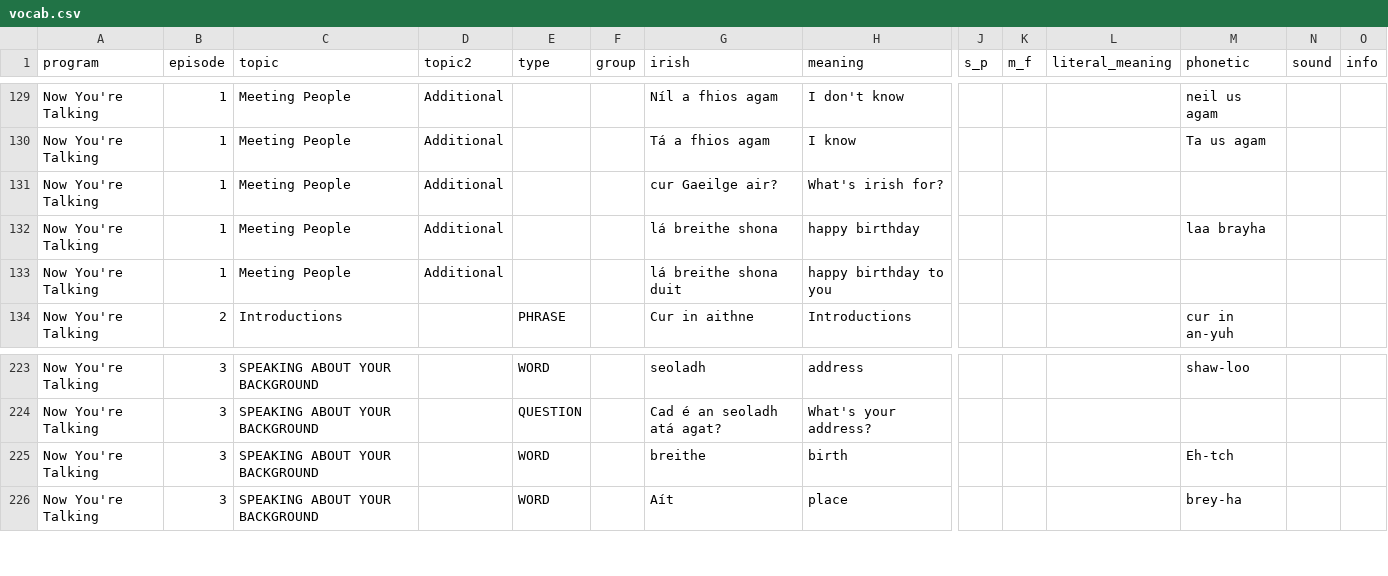
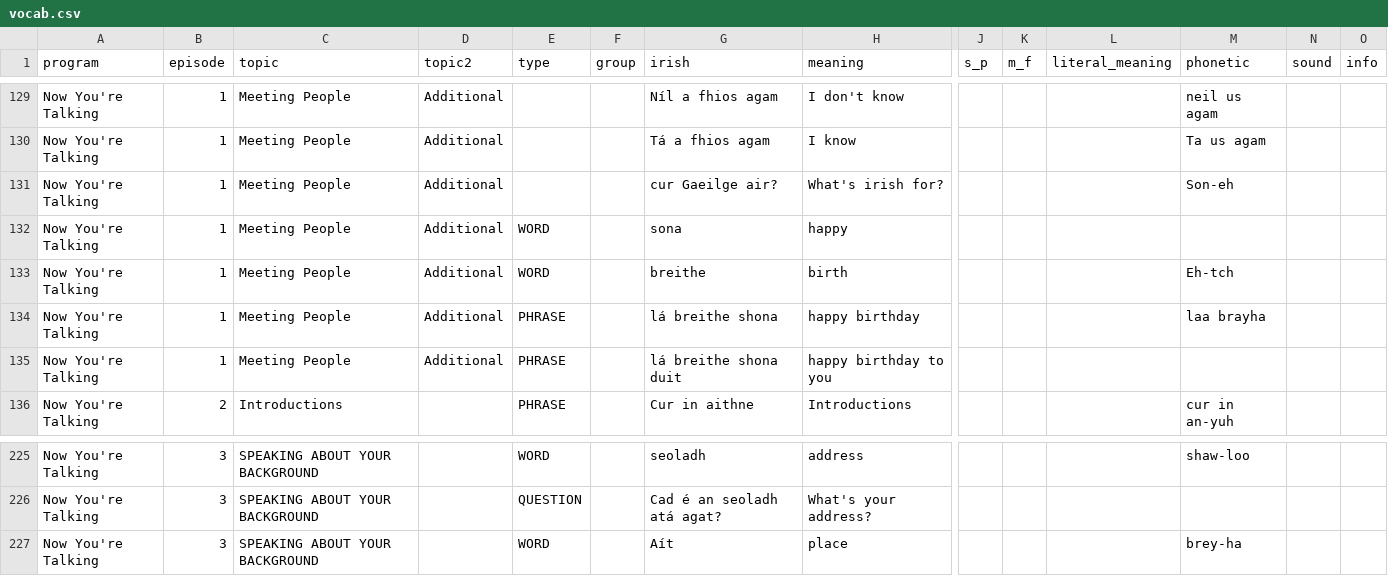
Before and after one commit to michaelw730/irish, a CSV file: vocab.csv, drawn as a sheet; only a part is shown, gaps mark what is left out; removed rows and columns are numbered as before the commit, all else as after; rows hold the shown columns only; the diff names each change by its address in the sheet, - before the commit and + after, or states it on an @@ line.

```diff
--- a/vocab.csv
+++ b/vocab.csv
-M131 (phonetic): (empty)
+M131 (phonetic): Son-eh
+row 132: Now You're Talking | 1 | Meeting People | Additional | WORD |  | sona | happy
+row 133: Now You're Talking | 1 | Meeting People | Additional | WORD |  | breithe | birth |  |  |  | Eh-tch
-E134:E135 (type): (empty)
+E134:E135 (type): PHRASE
-row 225: Now You're Talking | 3 | SPEAKING ABOUT YOUR BACKGROUND |  | WORD |  | breithe | birth |  |  |  | Eh-tch
```
Also changed, not shown: vocab_conv.csv, 1 other file.
